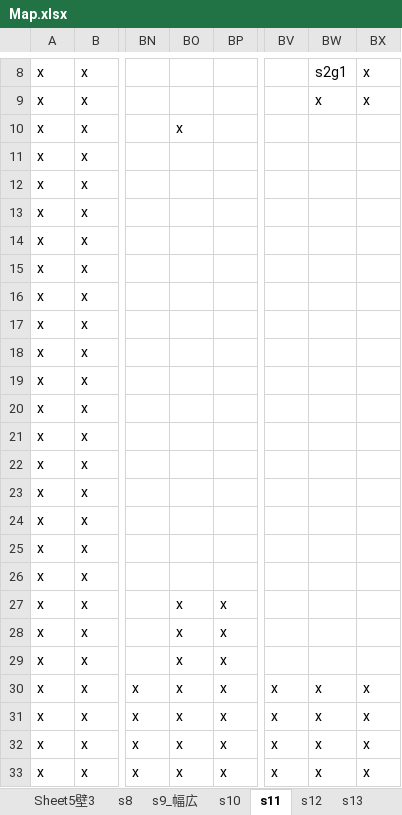
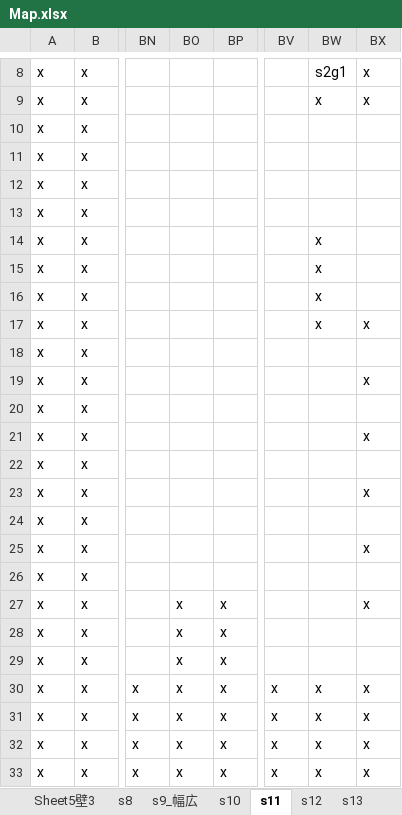
Before and after one commit to kpab/futinobe, an Excel workbook: Map.xlsx, sheet s11, drawn as a sheet; only a part is shown, gaps mark what is left out; values as stored, in another font and other column widths than the file's, no borders; the diff names each change by its address in the sheet, - before the commit and + after, or states it on an @@ line.

```diff
--- a/Map.xlsx (sheet s11)
+++ b/Map.xlsx (sheet s11)
-BO10: x
+BO10: (empty)
-BW14:BW17: (empty)
+BW14:BW17: x
-BX17: (empty)
+BX17: x
-BX19: (empty)
+BX19: x
-BX21: (empty)
+BX21: x
-BX23: (empty)
+BX23: x
-BX25: (empty)
+BX25: x
-BX27: (empty)
+BX27: x
```
Also changed, not shown: sheet s13, sheet s12, 2 other files.
